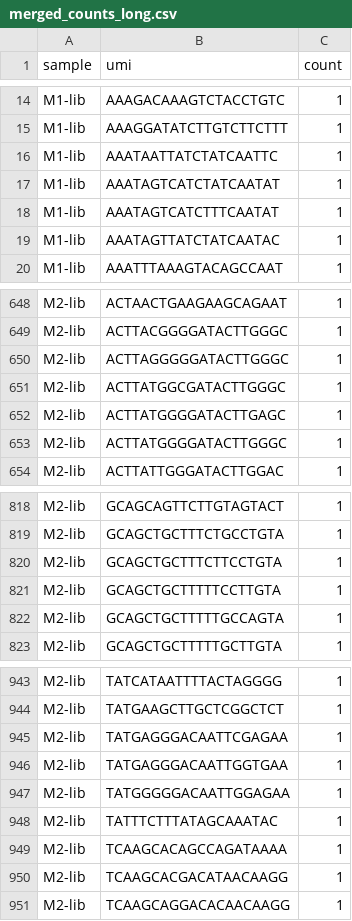
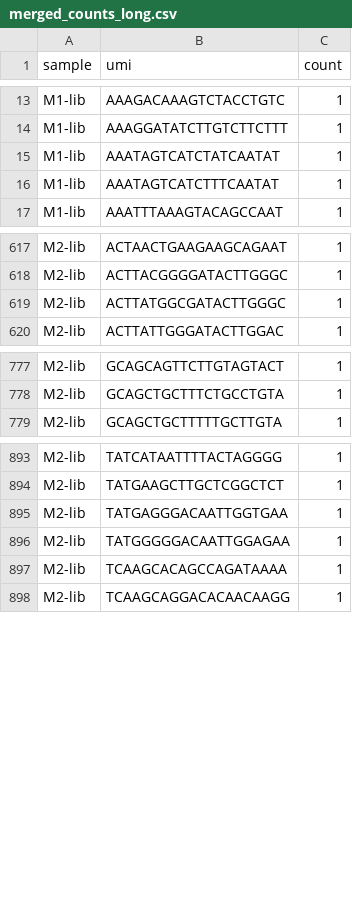
Before and after one commit to DamLabResources/outerspace, a CSV file: docs/tutorials/crispr-screen/results/merged_counts_long.csv, drawn as a sheet; only a part is shown, gaps mark what is left out; the diff covers the shown part only.

```diff
--- a/docs/tutorials/crispr-screen/results/merged_counts_long.csv
+++ b/docs/tutorials/crispr-screen/results/merged_counts_long.csv
@@ -15,6 +14,4 @@ M1-lib,AAAGACAAAGTCTACCTGTC,1
 M1-lib,AAAGGATATCTTGTCTTCTTT,1
-M1-lib,AAATAATTATCTATCAATTC,1
 M1-lib,AAATAGTCATCTATCAATAT,1
 M1-lib,AAATAGTCATCTTTCAATAT,1
-M1-lib,AAATAGTTATCTATCAATAC,1
 M1-lib,AAATTTAAAGTACAGCCAAT,1
@@ -649,6 +618,3 @@ M2-lib,ACTAACTGAAGAAGCAGAAT,1
 M2-lib,ACTTACGGGGATACTTGGGC,1
-M2-lib,ACTTAGGGGGATACTTGGGC,1
 M2-lib,ACTTATGGCGATACTTGGGC,1
-M2-lib,ACTTATGGGGATACTTGAGC,1
-M2-lib,ACTTATGGGGATACTTGGGC,1
 M2-lib,ACTTATTGGGATACTTGGAC,1
@@ -819,5 +778,2 @@ M2-lib,GCAGCAGTTCTTGTAGTACT,1
 M2-lib,GCAGCTGCTTTCTGCCTGTA,1
-M2-lib,GCAGCTGCTTTCTTCCTGTA,1
-M2-lib,GCAGCTGCTTTTTCCTTGTA,1
-M2-lib,GCAGCTGCTTTTTGCCAGTA,1
 M2-lib,GCAGCTGCTTTTTGCTTGTA,1
@@ -944,8 +894,5 @@ M2-lib,TATCATAATTTTACTAGGGG,1
 M2-lib,TATGAAGCTTGCTCGGCTCT,1
-M2-lib,TATGAGGGACAATTCGAGAA,1
 M2-lib,TATGAGGGACAATTGGTGAA,1
 M2-lib,TATGGGGGACAATTGGAGAA,1
-M2-lib,TATTTCTTTATAGCAAATAC,1
 M2-lib,TCAAGCACAGCCAGATAAAA,1
-M2-lib,TCAAGCACGACATAACAAGG,1
 M2-lib,TCAAGCAGGACACAACAAGG,1
```
Also changed, not shown: 49 removed rows elsewhere in this file, docs/tutorials/crispr-screen/results/count/M2-lib.csv, docs/tutorials/crispr-screen/results/count_filtered/M1-lib.csv, 8 other files.
